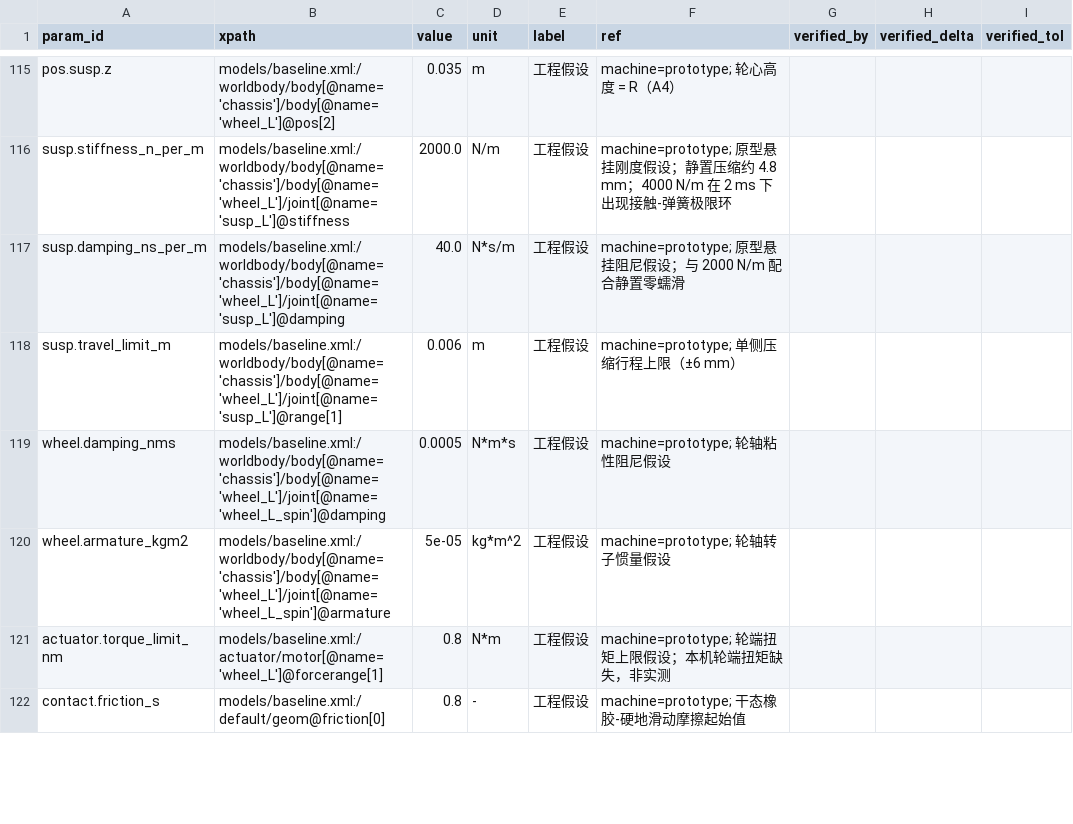
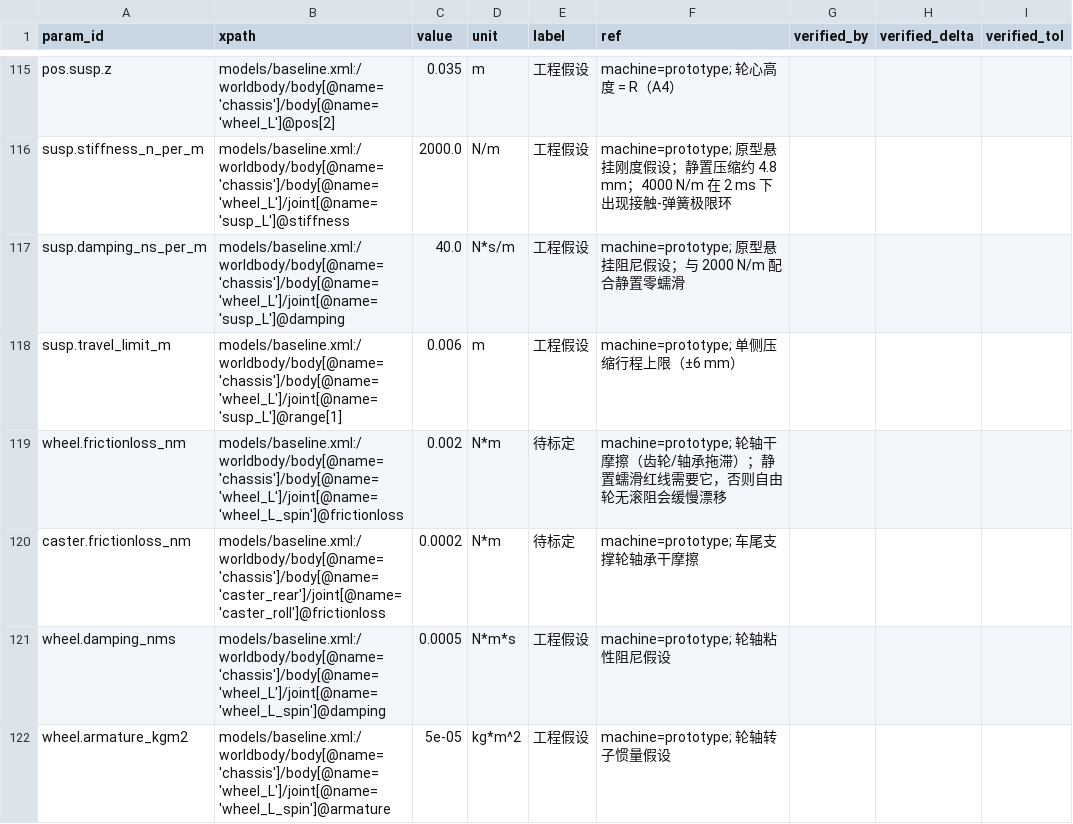
Before and after one commit to keylliucong/mujoco-robot-vacuum, a CSV file: docs/参数溯源.csv, drawn as a sheet; only a part is shown, gaps mark what is left out; the shorter side is filled out with more unchanged rows; the diff names each change by its address in the sheet, - before the commit and + after, or states it on an @@ line.

Commit message:
feat(g2): wheel/caster bearing frictionloss (待标定)
Free-rolling wheels have no rolling resistance, so the 10 s creep baseline drifted 1.03 mm
(red-line). 0.002/0.0002 N*m frictionloss gives bit-zero creep and keeps the climb pass.

```diff
--- a/docs/参数溯源.csv
+++ b/docs/参数溯源.csv
+row 119: wheel.frictionloss_nm | models/baseline.xml:/worldbody/body[@name='chassis']/body[@name='wheel_L']/joint[@name='wheel_L_spin']@frictionloss | 0.002 | N*m | 待标定 | machine=prototype; 轮轴干摩擦（齿轮/轴承拖滞）；静置蠕滑红线需要它，否则自由轮无滚阻会缓慢漂移
+row 120: caster.frictionloss_nm | models/baseline.xml:/worldbody/body[@name='chassis']/body[@name='caster_rear']/joint[@name='caster_roll']@frictionloss | 0.0002 | N*m | 待标定 | machine=prototype; 车尾支撑轮轴承干摩擦
```
Also changed, not shown: 9 other files.
